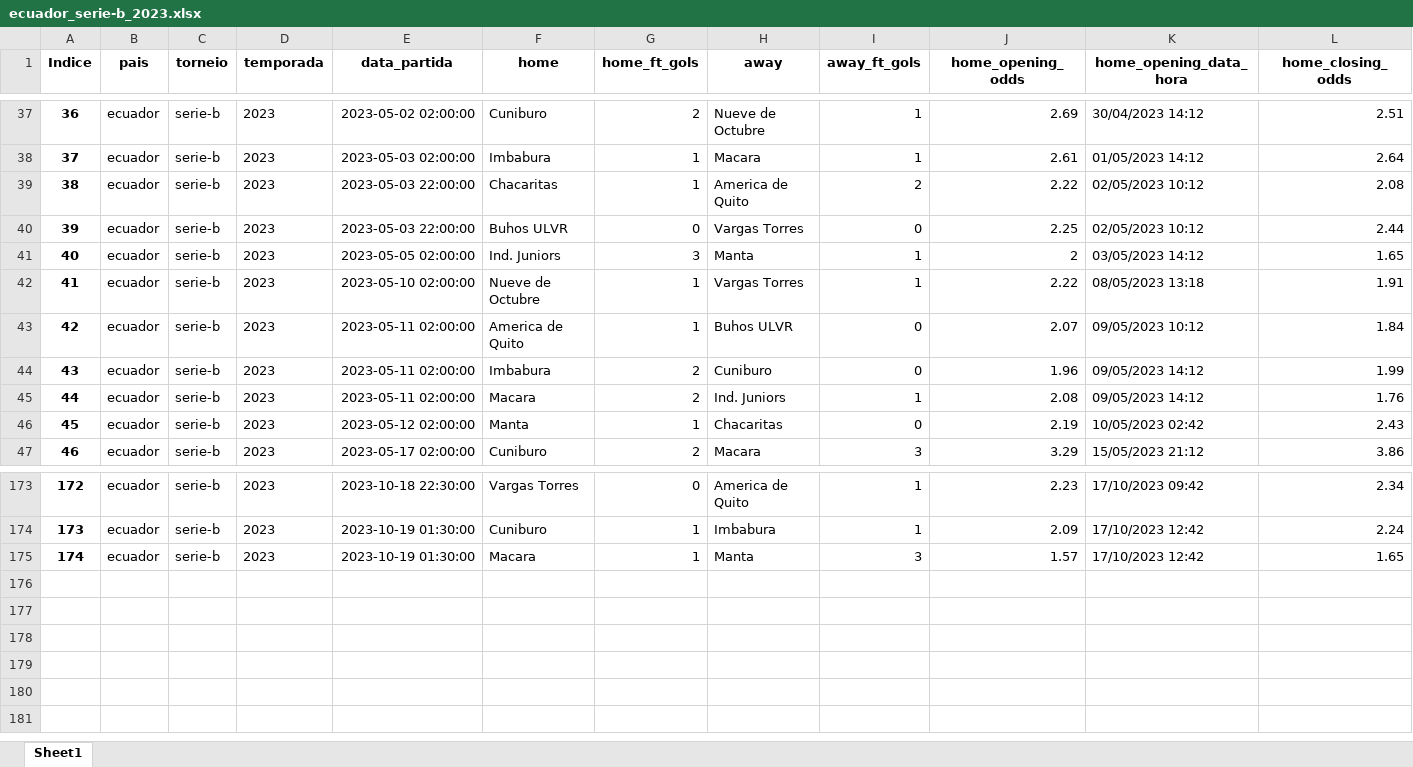
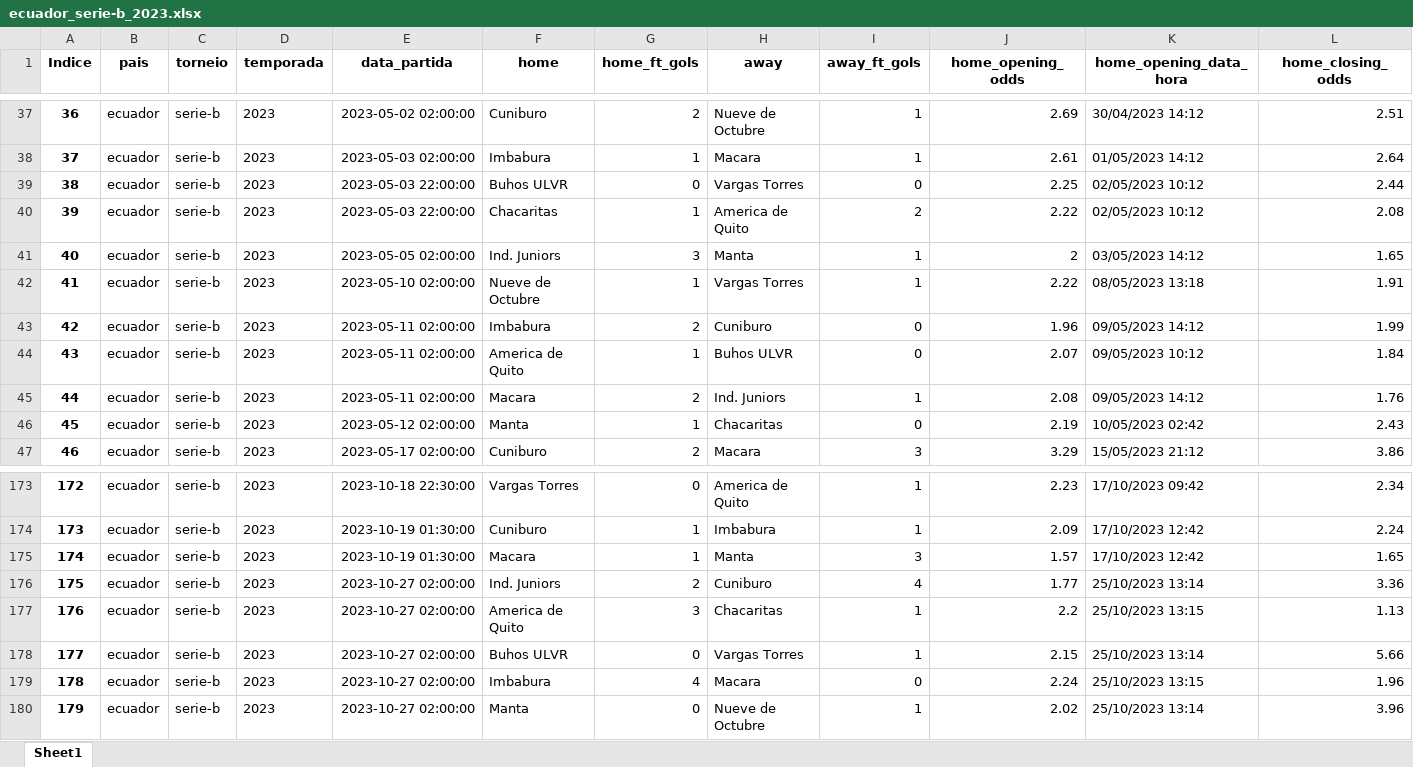
Before and after one commit to tarciziojrdf/poco, an Excel workbook: 2023/ecuador_serie-b_2023.xlsx, sheet Sheet1, drawn as a sheet; only a part is shown, gaps mark what is left out; values as stored, in another font and other column widths than the file's, no borders; addresses are those after the commit; rows hold the shown columns only; the diff names each change by its address in the sheet, - before the commit and + after, or states it on an @@ line.

```diff
--- a/2023/ecuador_serie-b_2023.xlsx (sheet Sheet1)
+++ b/2023/ecuador_serie-b_2023.xlsx (sheet Sheet1)
@@ row 40 moved to row 39: 38 @@
@@ column A (Indice) renumbered between rows 40 and 44 @@
@@ row 44 moved to row 43: 42 @@
+row 176: 175 | ecuador | serie-b | 2023 | 2023-10-27 02:00:00 | Ind. Juniors | 2 | Cuniburo | 4 | 1.77 | 25/10/2023 13:14 | 3.36
+row 177: 176 | ecuador | serie-b | 2023 | 2023-10-27 02:00:00 | America de Quito | 3 | Chacaritas | 1 | 2.2 | 25/10/2023 13:15 | 1.13
+row 178: 177 | ecuador | serie-b | 2023 | 2023-10-27 02:00:00 | Buhos ULVR | 0 | Vargas Torres | 1 | 2.15 | 25/10/2023 13:14 | 5.66
+row 179: 178 | ecuador | serie-b | 2023 | 2023-10-27 02:00:00 | Imbabura | 4 | Macara | 0 | 2.24 | 25/10/2023 13:15 | 1.96
+row 180: 179 | ecuador | serie-b | 2023 | 2023-10-27 02:00:00 | Manta | 0 | Nueve de Octubre | 1 | 2.02 | 25/10/2023 13:14 | 3.96
```
Also changed, not shown: 2023/argentina_copa-de-la-liga-profesional_2023.xlsx, 2023/brazil_serie-a_2023.xlsx, 2 other files.
